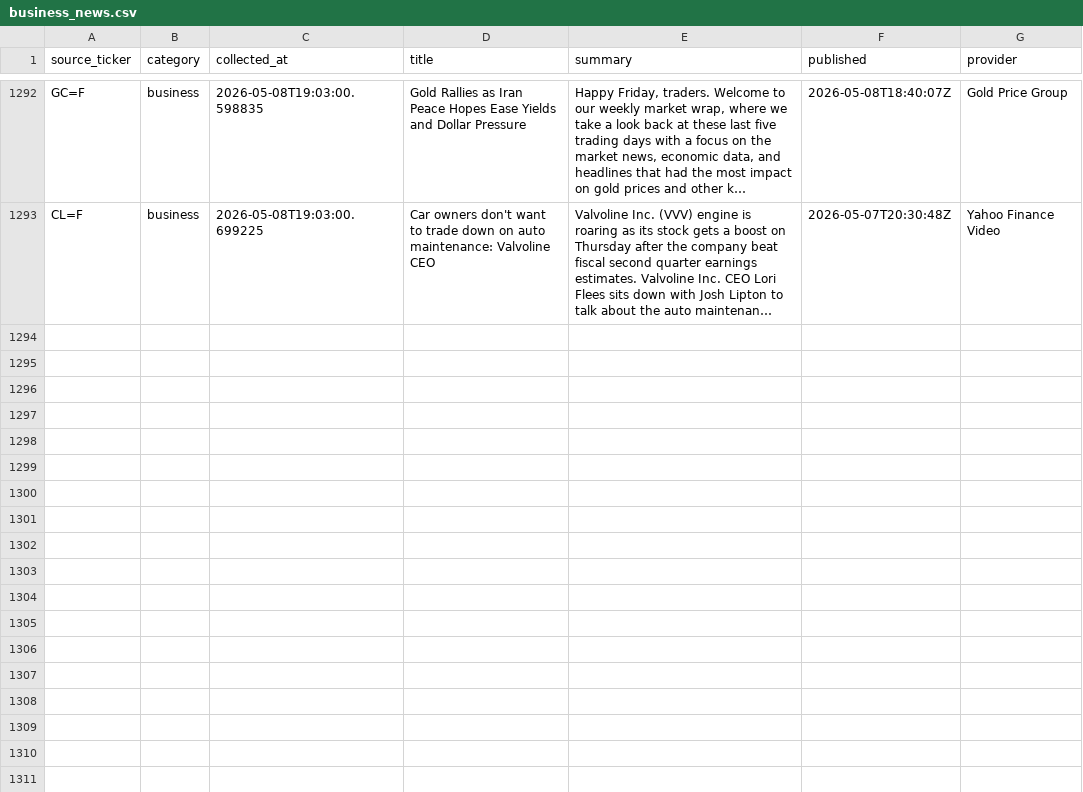
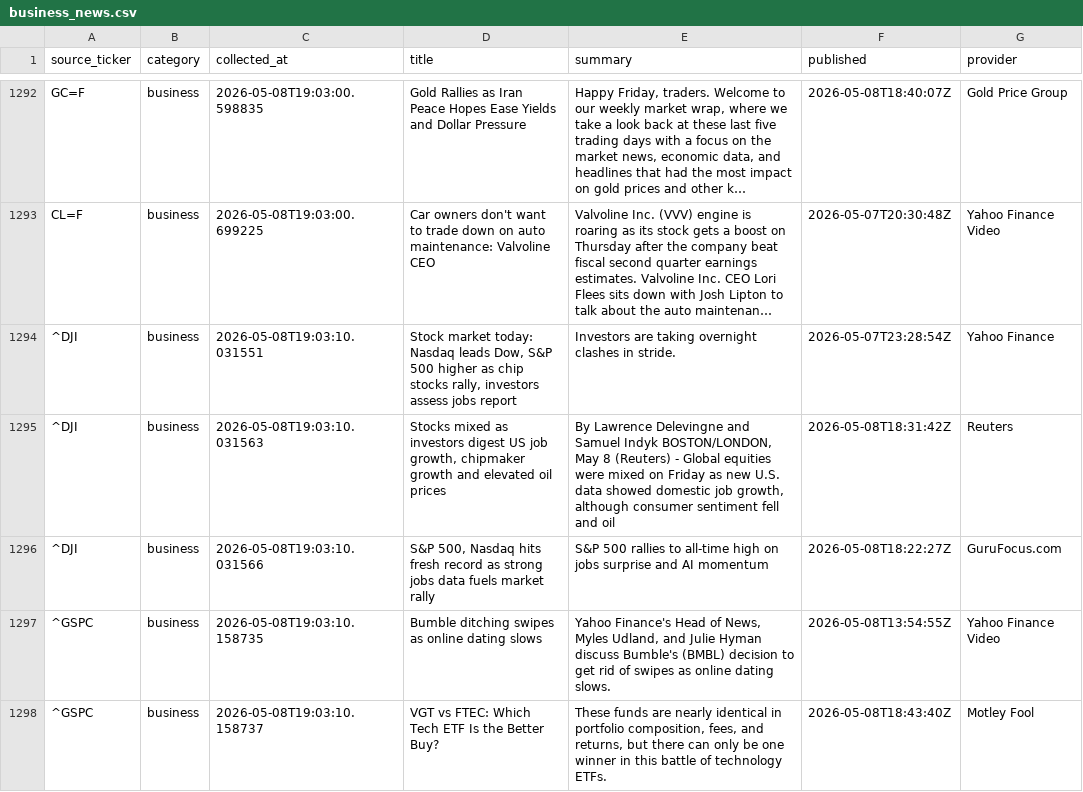
Before and after one commit to ShashwatSahu21/Finity-, a CSV file: datasets/business_news.csv, drawn as a sheet; only a part is shown, gaps mark what is left out; long unchanged cells end in …; the diff covers the shown part only; the diff names each change by its address in the sheet, - before the commit and + after, or states it on an @@ line.

Commit message:
data(news): refresh business & investment news feeds - Run #6
Comprehensive news refresh across business and investment categories.

- Business news: Global market headlines from major indices & commodities
- Investment news: Fund-level insights from top ETFs (SPY, QQQ, VTI, ARKK)
- All articles timestamped and provider-attributed
- News CSVs updated for downstream ML feature engineering
- Collection timestamp: 2026-05-08 19:03:11 UTC

```diff
--- a/datasets/business_news.csv
+++ b/datasets/business_news.csv
+row 1294: ^DJI | business | 2026-05-08T19:03:10.031551 | Stock market today: Nasdaq leads Dow, S&P 500 higher as chip stocks rally, investors assess jobs report | Investors are taking overnight clashes in stride. | 2026-05-07T23:28:54Z | Yahoo Finance
+row 1295: ^DJI | business | 2026-05-08T19:03:10.031563 | Stocks mixed as investors digest US job growth, chipmaker growth and elevated oil prices | By Lawrence Delevingne and Samuel Indyk BOSTON/LONDON, May 8 (Reuters) - Global equities were mixed on Friday as new U.S. data showed domestic job growth, although consumer sentiment fell and oil | 2026-05-08T18:31:42Z | Reuters
+row 1296: ^DJI | business | 2026-05-08T19:03:10.031566 | S&P 500, Nasdaq hits fresh record as strong jobs data fuels market rally | S&P 500 rallies to all-time high on jobs surprise and AI momentum | 2026-05-08T18:22:27Z | GuruFocus.com
+row 1297: ^GSPC | business | 2026-05-08T19:03:10.158735 | Bumble ditching swipes as online dating slows | Yahoo Finance's Head of News, Myles Udland, and Julie Hyman discuss Bumble's (BMBL) decision to get rid of swipes as online dating slows. | 2026-05-08T13:54:55Z | Yahoo Finance Video
+row 1298: ^GSPC | business | 2026-05-08T19:03:10.158737 | VGT vs FTEC: Which Tech ETF Is the Better Buy? | These funds are nearly identical in portfolio composition, fees, and returns, but there can only be one winner in this battle of technology ETFs. | 2026-05-08T18:43:40Z | Motley Fool
```
Also changed, not shown: 5 added rows elsewhere in this file, datasets/master_dataset.csv, 2 other files.
